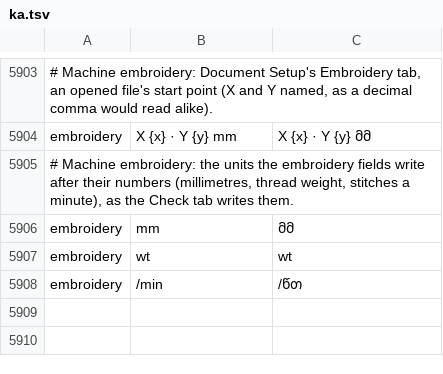
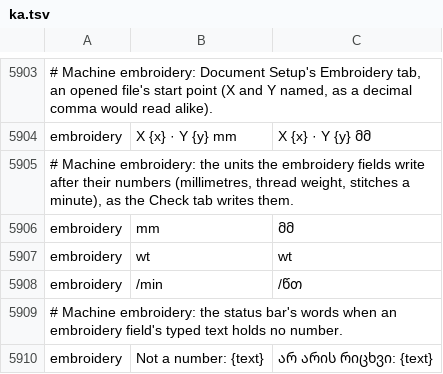
Before and after one commit to przbat-public/vectorcraft-stitch, a TSV file: crates/ui-egui/src/i18n/ka.tsv, drawn as a sheet; only a part is shown, gaps mark what is left out; the diff names each change by its address in the sheet, - before the commit and + after, or states it on an @@ line.

```diff
--- a/crates/ui-egui/src/i18n/ka.tsv
+++ b/crates/ui-egui/src/i18n/ka.tsv
+row 5909: # Machine embroidery: the status bar's words when an embroidery field's typed text holds no number.
+row 5910: embroidery | Not a number: {text} | არ არის რიცხვი: {text}
```
Also changed, not shown: crates/ui-egui/src/i18n/bg.tsv, crates/ui-egui/src/i18n/el.tsv, 26 other files.
